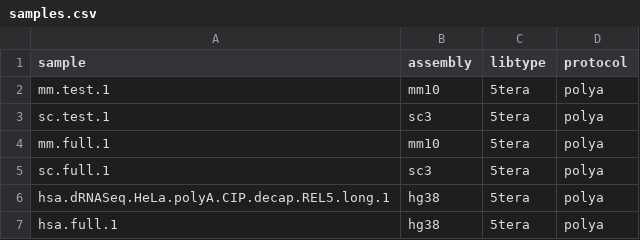
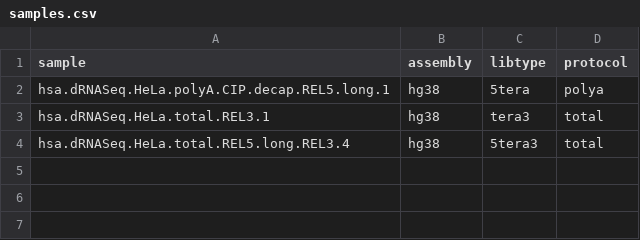
Before and after one commit to opplatek/TERA-Seq_snakemake, a CSV file: config/samples.csv, drawn as a sheet.

```diff
--- a/config/samples.csv
+++ b/config/samples.csv
@@ -1,7 +1,4 @@
 sample,assembly,libtype,protocol
-mm.test.1,mm10,5tera,polya
-sc.test.1,sc3,5tera,polya
-mm.full.1,mm10,5tera,polya
-sc.full.1,sc3,5tera,polya
 hsa.dRNASeq.HeLa.polyA.CIP.decap.REL5.long.1,hg38,5tera,polya
-hsa.full.1,hg38,5tera,polya
+hsa.dRNASeq.HeLa.total.REL3.1,hg38,tera3,total
+hsa.dRNASeq.HeLa.total.REL5.long.REL3.4,hg38,5tera3,total
```
Also changed, not shown: 11 other files.
